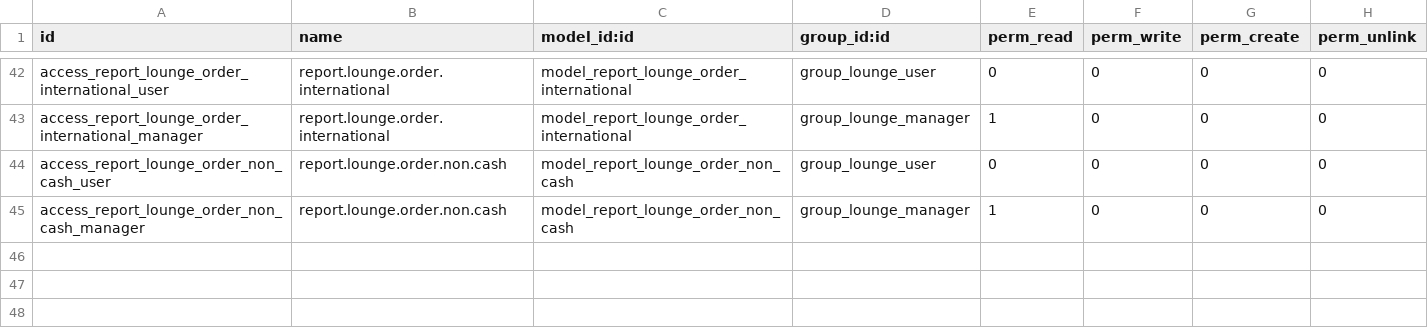
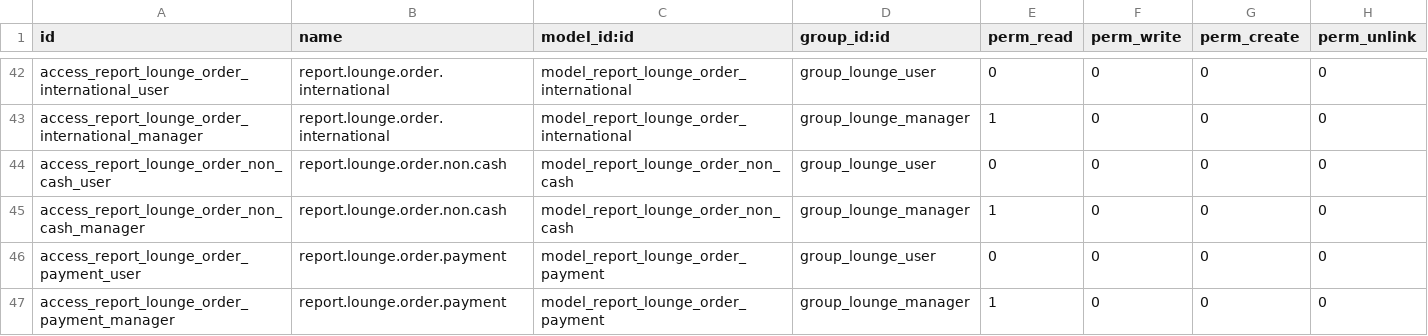
Before and after one commit to vileopratama/vitech, a CSV file: src/addons/point_of_lounge/security/ir.model.access.csv, drawn as a sheet; only a part is shown, gaps mark what is left out; the diff names each change by its address in the sheet, - before the commit and + after, or states it on an @@ line.

```diff
--- a/src/addons/point_of_lounge/security/ir.model.access.csv
+++ b/src/addons/point_of_lounge/security/ir.model.access.csv
+row 46: access_report_lounge_order_payment_user | report.lounge.order.payment | model_report_lounge_order_payment | group_lounge_user | 0 | 0 | 0 | 0
+row 47: access_report_lounge_order_payment_manager | report.lounge.order.payment | model_report_lounge_order_payment | group_lounge_manager | 1 | 0 | 0 | 0
```
Also changed, not shown: 4 other files.
